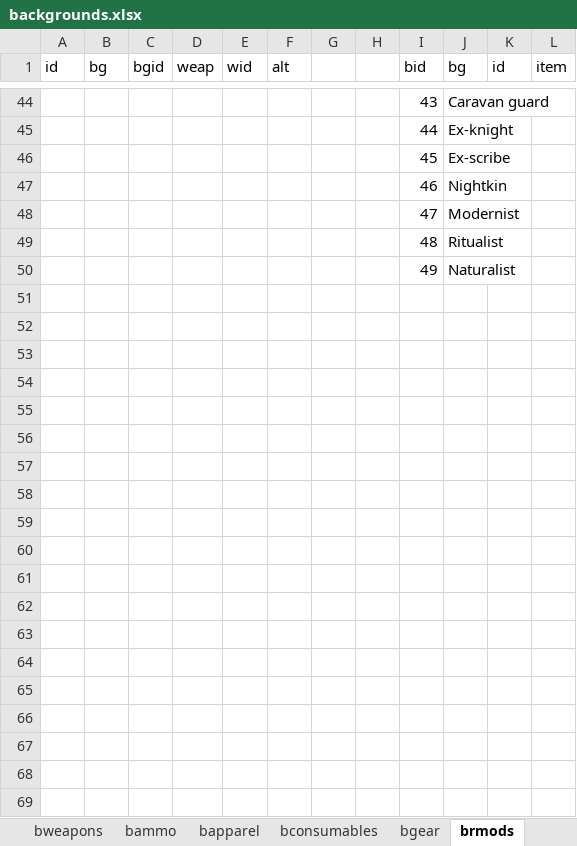
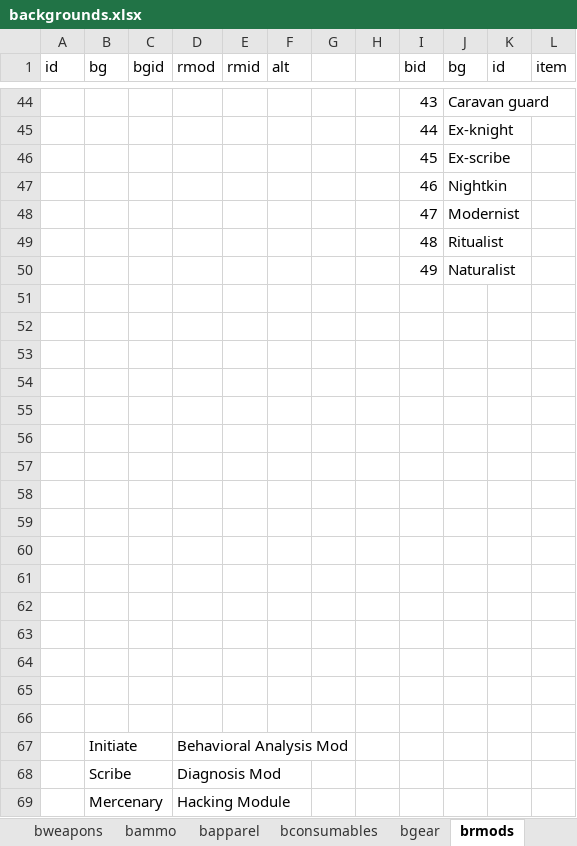
Before and after one commit to jwmasekre/2d20-fallout-character-builder, an Excel workbook: resources/spreadsheets/backgrounds.xlsx, sheet brmods, drawn as a sheet; only a part is shown, gaps mark what is left out; values as stored, in another font and other column widths than the file's, no borders; the diff covers the shown part only; the diff names each change by its address in the sheet, - before the commit and + after, or states it on an @@ line.

```diff
--- a/resources/spreadsheets/backgrounds.xlsx (sheet brmods)
+++ b/resources/spreadsheets/backgrounds.xlsx (sheet brmods)
-D1: weap
+D1: rmod
-E1: wid
+E1: rmid
+row 51: (empty)
+row 52: (empty)
+row 53: (empty)
+row 54: (empty)
+row 55: (empty)
+row 56: (empty)
+row 57: (empty)
+row 58: (empty)
+row 59: (empty)
+row 60: (empty)
+row 61: (empty)
+row 62: (empty)
+row 63: (empty)
+row 64: (empty)
+row 65: (empty)
+row 66: (empty)
+row 67:  | Initiate |  | Behavioral Analysis Mod
+row 68:  | Scribe |  | Diagnosis Mod
+row 69:  | Mercenary |  | Hacking Module
```
Also changed, not shown: 70 added rows and 24 removed rows elsewhere in this sheet, sheet bapparel, sheet bconsumables, sheet bgear, sheet backgrounds, sheet bweapons, other sheet tabs, formulas that keep their value, 5 other files.
